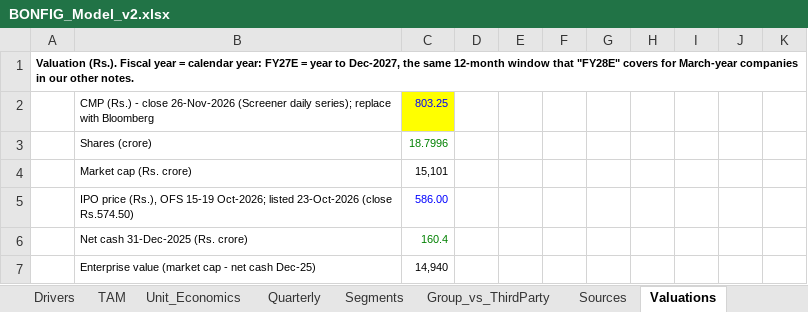
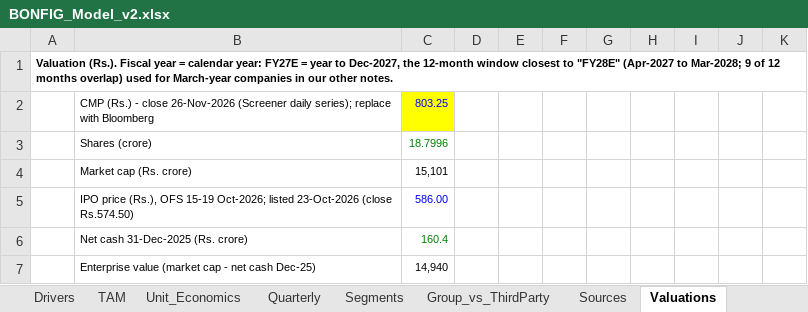
Before and after one commit to Poweravendus/Power, an Excel workbook: research/Bonfiglioli_Transmissions/BONFIG_Model_v2.xlsx, sheet Valuations, drawn as a sheet; only a part is shown; values as stored, in another font and other column widths than the file's, no borders; the diff names each change by its address in the sheet, - before the commit and + after, or states it on an @@ line.

```diff
--- a/research/Bonfiglioli_Transmissions/BONFIG_Model_v2.xlsx (sheet Valuations)
+++ b/research/Bonfiglioli_Transmissions/BONFIG_Model_v2.xlsx (sheet Valuations)
-A1: …Dec-2027, the same 12-month window that "FY28E" covers for March-year…
+A1: …Dec-2027, the 12-month window closest to "FY28E" (Apr-2027 to Mar-2028; 9 of 12 months overlap) used for March-year…
```
Also changed, not shown: sheet Unit_Economics, sheet Quarterly, sheet Group_vs_ThirdParty, sheet Drivers, 5 other files.
